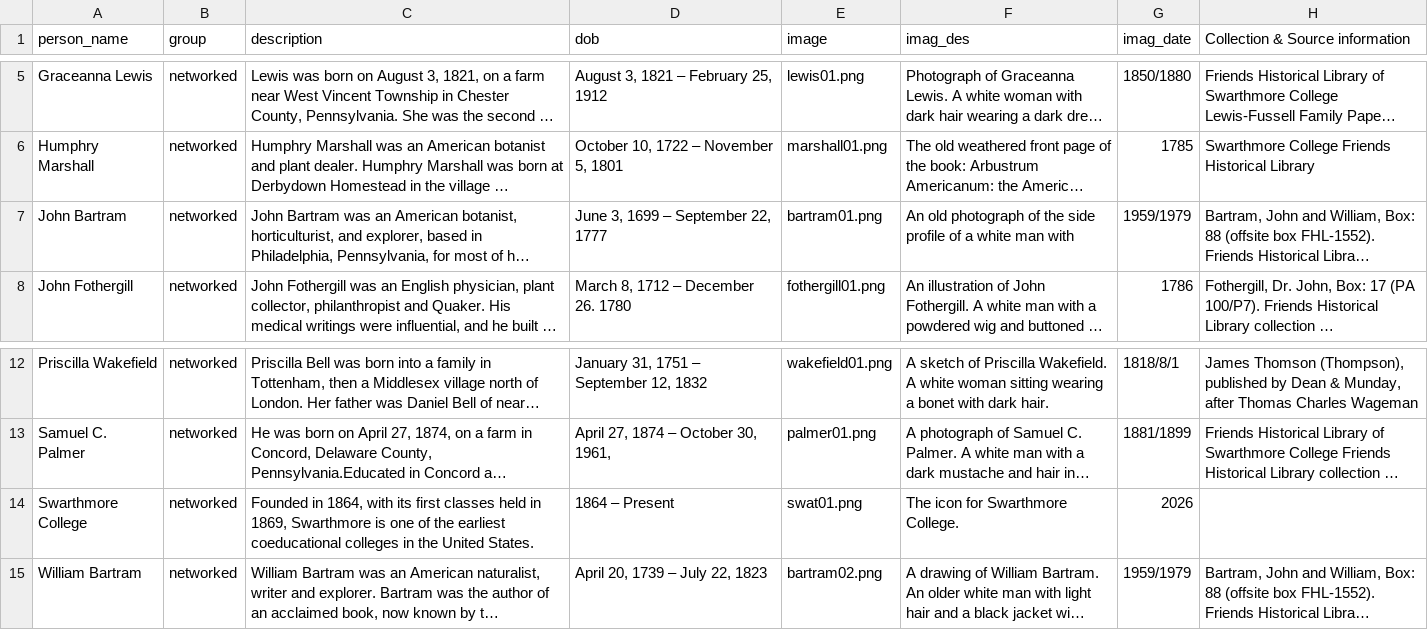
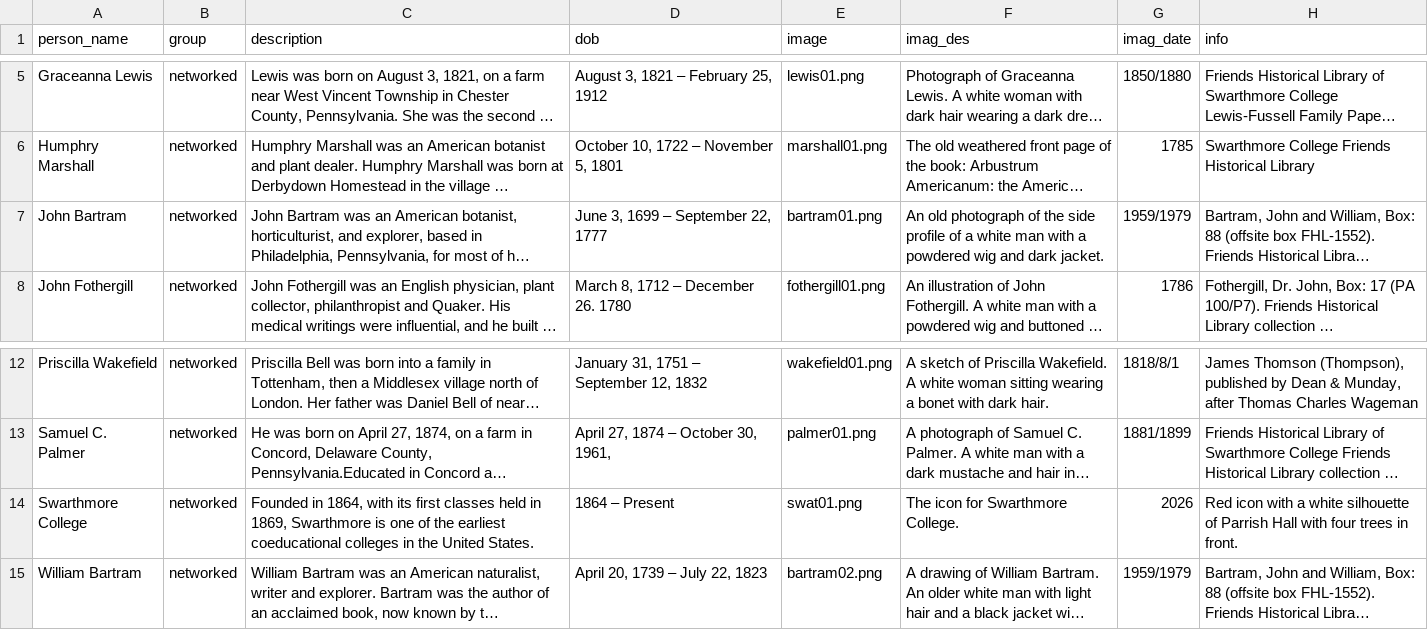
Before and after one commit to swat-ds/Quaker-Walking-Tour, a CSV file: _data/people.csv, drawn as a sheet; only a part is shown, gaps mark what is left out; long unchanged cells end in …; the diff names each change by its address in the sheet, - before the commit and + after, or states it on an @@ line.

```diff
--- a/_data/people.csv
+++ b/_data/people.csv
-H1: Collection & Source information
+H1: info
-F7 (imag_des): …man with
+F7 (imag_des): …man with a powdered wig and dark jacket.
-H14 (info): (empty)
+H14 (info): Red icon with a white silhouette of Parrish Hall with four trees in front.
```
Also changed, not shown: 7 other files.
